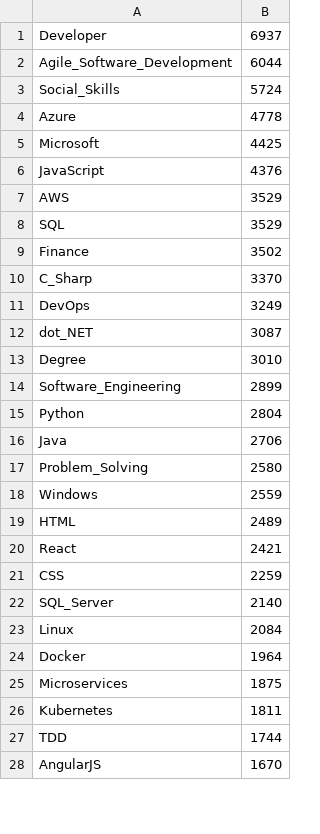
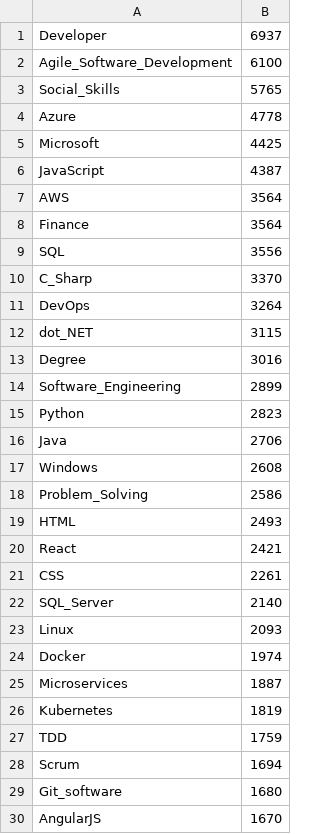
Before and after one commit to Filipe-Seixas/engi89_ITJobs_Project, a CSV file: live_jobs.csv (was app/live_jobs.csv), drawn as a sheet; only a part is shown; the diff covers the shown part only.

```diff
--- a/app/live_jobs.csv
+++ b/live_jobs.csv
@@ -1,28 +1,30 @@
 Developer,6937
-Agile_Software_Development,6044
-Social_Skills,5724
+Agile_Software_Development,6100
+Social_Skills,5765
 Azure,4778
 Microsoft,4425
-JavaScript,4376
-AWS,3529
-SQL,3529
-Finance,3502
+JavaScript,4387
+AWS,3564
+Finance,3564
+SQL,3556
 C_Sharp,3370
-DevOps,3249
-dot_NET,3087
-Degree,3010
+DevOps,3264
+dot_NET,3115
+Degree,3016
 Software_Engineering,2899
-Python,2804
+Python,2823
 Java,2706
-Problem_Solving,2580
-Windows,2559
-HTML,2489
+Windows,2608
+Problem_Solving,2586
+HTML,2493
 React,2421
-CSS,2259
+CSS,2261
 SQL_Server,2140
-Linux,2084
-Docker,1964
-Microservices,1875
-Kubernetes,1811
-TDD,1744
+Linux,2093
+Docker,1974
+Microservices,1887
+Kubernetes,1819
+TDD,1759
+Scrum,1694
+Git_software,1680
 AngularJS,1670
```
Also changed, not shown: 2 removed rows elsewhere in this file, job_ranks.csv, 8 other files.
